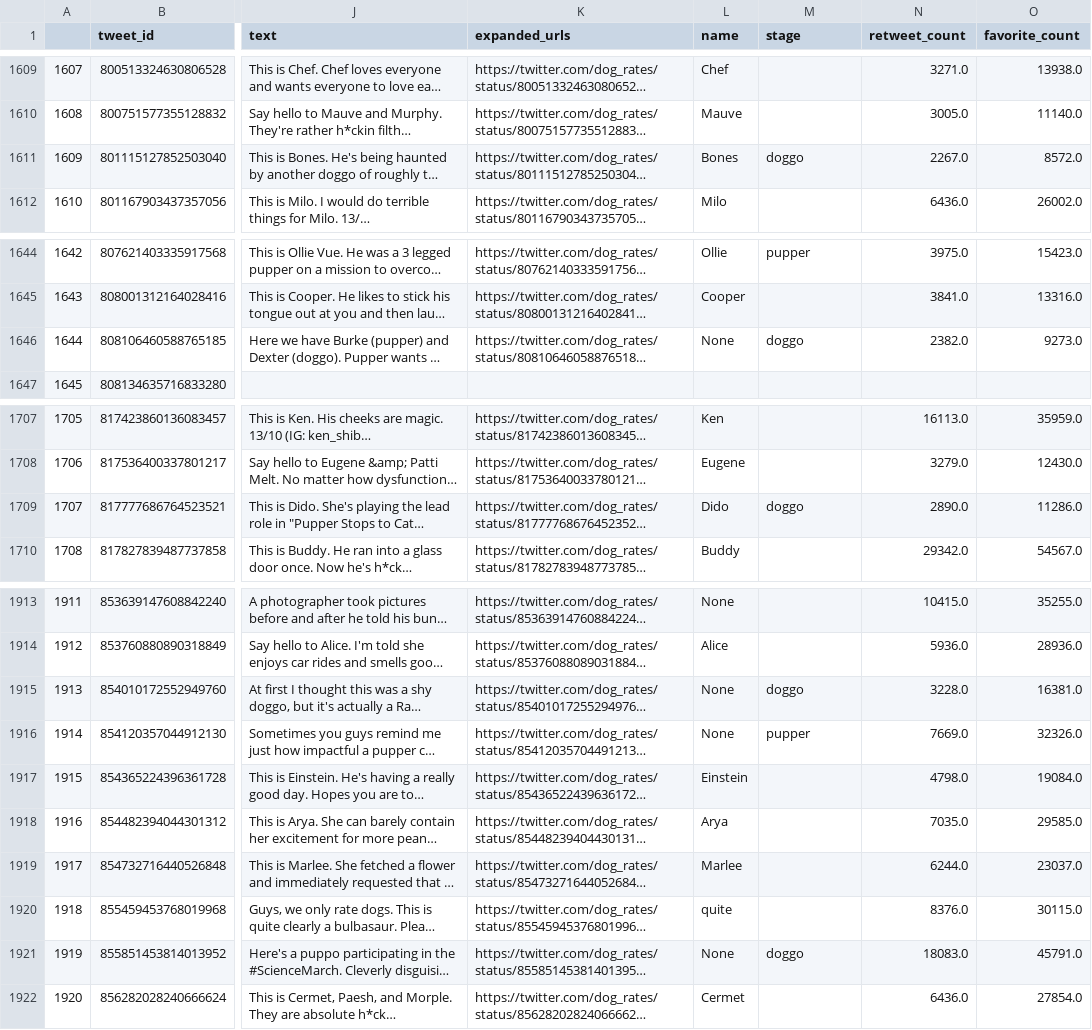
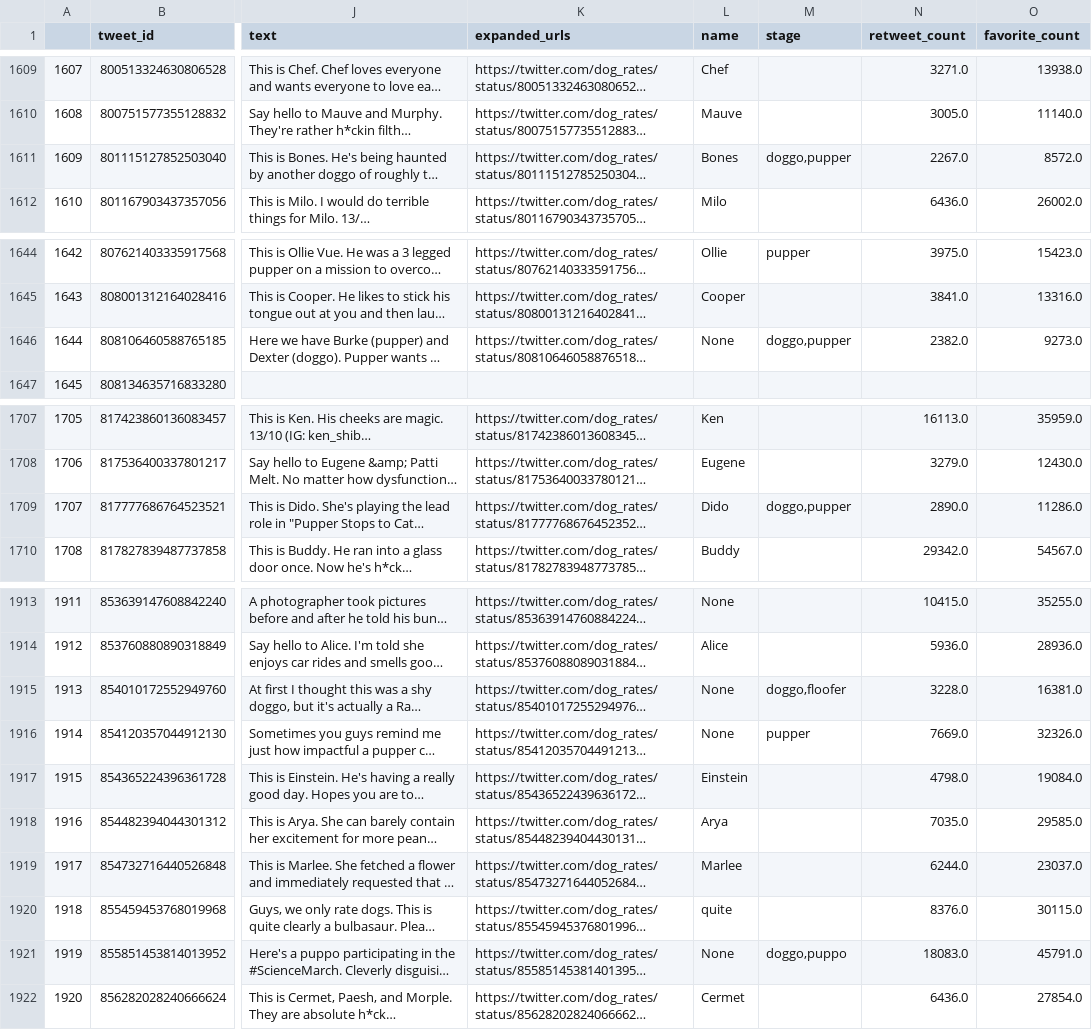
Before and after one commit to jlcossi/wrangle_and_analyze_data, a CSV file: twitter_archive_master.csv, drawn as a sheet; only a part is shown, gaps mark what is left out; long unchanged cells end in …; the diff covers the shown part only; the diff names each change by its address in the sheet, - before the commit and + after, or states it on an @@ line.

Commit message:
feat: regenerate after we've added multi stages support

```diff
--- a/twitter_archive_master.csv
+++ b/twitter_archive_master.csv
-M1611 (stage): doggo
+M1611 (stage): doggo,pupper
-M1646 (stage): doggo
+M1646 (stage): doggo,pupper
-M1709 (stage): doggo
+M1709 (stage): doggo,pupper
-M1915 (stage): doggo
+M1915 (stage): doggo,floofer
-M1921 (stage): doggo
+M1921 (stage): doggo,puppo
```
Also changed, not shown: 6 edited cells elsewhere in this file.
